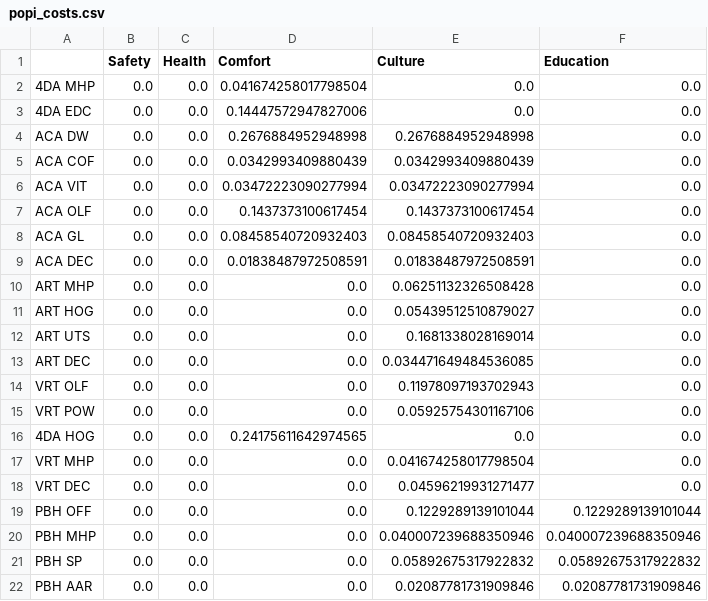
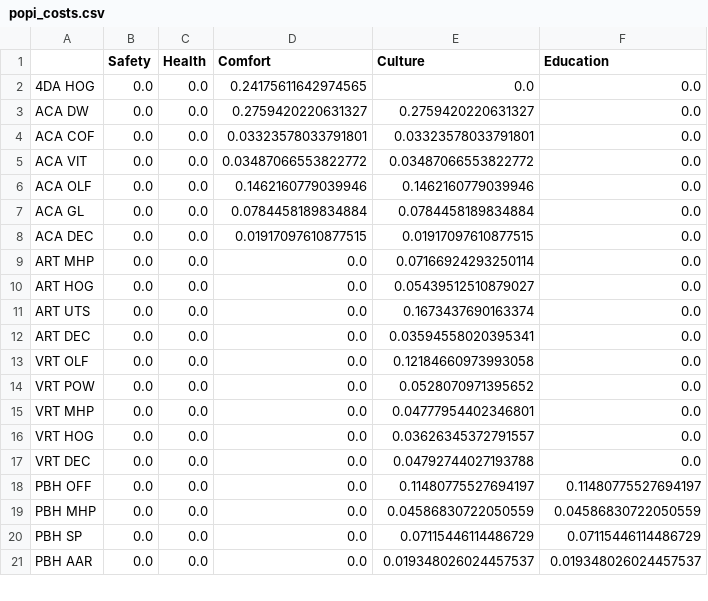
Before and after one commit to bRoss8989/PADToolkit, a CSV file: popi_costs.csv, drawn as a sheet; only a part is shown; the diff covers the shown part only.

```diff
--- a/popi_costs.csv
+++ b/popi_costs.csv
@@ -1,22 +1,21 @@
 ,Safety,Health,Comfort,Culture,Education
-4DA MHP,0.0,0.0,0.041674258017798504,0.0,0.0
-4DA EDC,0.0,0.0,0.14447572947827006,0.0,0.0
-ACA DW,0.0,0.0,0.2676884952948998,0.2676884952948998,0.0
-ACA COF,0.0,0.0,0.0342993409880439,0.0342993409880439,0.0
-ACA VIT,0.0,0.0,0.03472223090277994,0.03472223090277994,0.0
-ACA OLF,0.0,0.0,0.1437373100617454,0.1437373100617454,0.0
-ACA GL,0.0,0.0,0.08458540720932403,0.08458540720932403,0.0
-ACA DEC,0.0,0.0,0.01838487972508591,0.01838487972508591,0.0
-ART MHP,0.0,0.0,0.0,0.06251132326508428,0.0
+4DA HOG,0.0,0.0,0.24175611642974565,0.0,0.0
+ACA DW,0.0,0.0,0.2759420220631327,0.2759420220631327,0.0
+ACA COF,0.0,0.0,0.03323578033791801,0.03323578033791801,0.0
+ACA VIT,0.0,0.0,0.03487066553822772,0.03487066553822772,0.0
+ACA OLF,0.0,0.0,0.1462160779039946,0.1462160779039946,0.0
+ACA GL,0.0,0.0,0.0784458189834884,0.0784458189834884,0.0
+ACA DEC,0.0,0.0,0.01917097610877515,0.01917097610877515,0.0
+ART MHP,0.0,0.0,0.0,0.07166924293250114,0.0
 ART HOG,0.0,0.0,0.0,0.05439512510879027,0.0
-ART UTS,0.0,0.0,0.0,0.1681338028169014,0.0
-ART DEC,0.0,0.0,0.0,0.034471649484536085,0.0
-VRT OLF,0.0,0.0,0.0,0.11978097193702943,0.0
-VRT POW,0.0,0.0,0.0,0.05925754301167106,0.0
-4DA HOG,0.0,0.0,0.24175611642974565,0.0,0.0
-VRT MHP,0.0,0.0,0.0,0.041674258017798504,0.0
-VRT DEC,0.0,0.0,0.0,0.04596219931271477,0.0
-PBH OFF,0.0,0.0,0.0,0.1229289139101044,0.1229289139101044
-PBH MHP,0.0,0.0,0.0,0.040007239688350946,0.040007239688350946
-PBH SP,0.0,0.0,0.0,0.05892675317922832,0.05892675317922832
-PBH AAR,0.0,0.0,0.0,0.02087781731909846,0.02087781731909846
+ART UTS,0.0,0.0,0.0,0.1673437690163374,0.0
+ART DEC,0.0,0.0,0.0,0.03594558020395341,0.0
+VRT OLF,0.0,0.0,0.0,0.12184660973993058,0.0
+VRT POW,0.0,0.0,0.0,0.0528070971395652,0.0
+VRT MHP,0.0,0.0,0.0,0.04777954402346801,0.0
+VRT HOG,0.0,0.0,0.0,0.03626345372791557,0.0
+VRT DEC,0.0,0.0,0.0,0.04792744027193788,0.0
+PBH OFF,0.0,0.0,0.0,0.11480775527694197,0.11480775527694197
+PBH MHP,0.0,0.0,0.0,0.04586830722050559,0.04586830722050559
+PBH SP,0.0,0.0,0.0,0.07115446114486729,0.07115446114486729
+PBH AAR,0.0,0.0,0.0,0.019348026024457537,0.019348026024457537
```
Also changed, not shown: 13 added rows, 12 removed rows and 33 edited cells elsewhere in this file, 3 other files.
